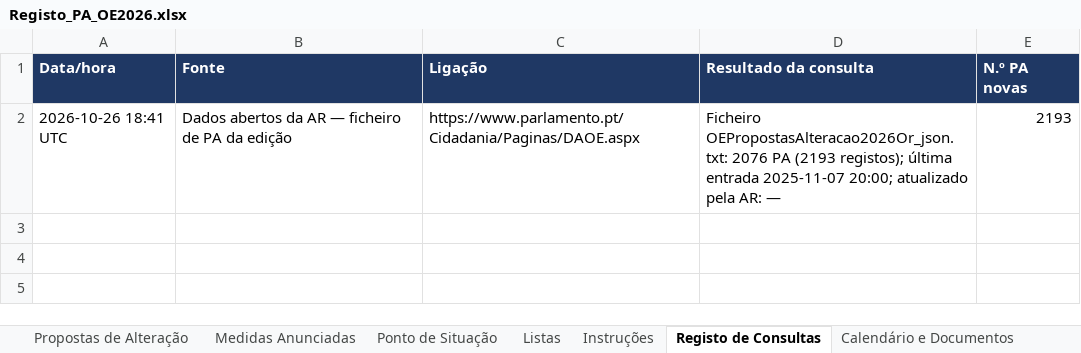
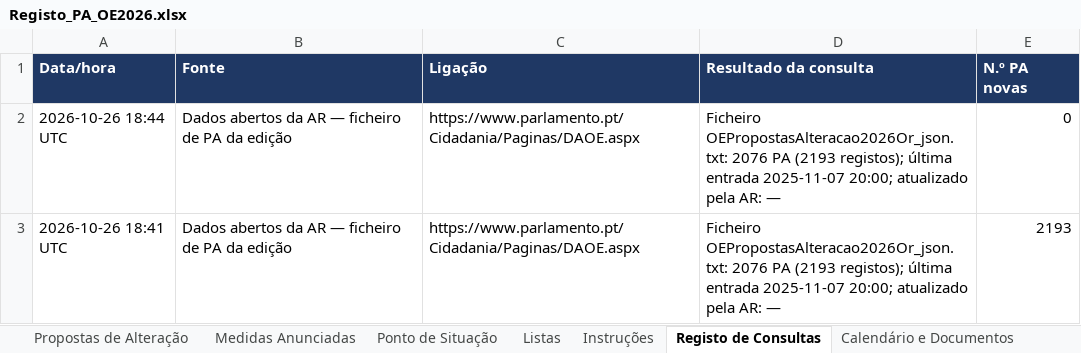
Before and after one commit to celine-mestre/oe2027-pa, an Excel workbook: docs/Registo_PA_OE2026.xlsx, sheet Registo de Consultas, drawn as a sheet; values as stored, in another font and other column widths than the file's, no borders; the diff names each change by its address in the sheet, - before the commit and + after, or states it on an @@ line.

```diff
--- a/docs/Registo_PA_OE2026.xlsx (sheet Registo de Consultas)
+++ b/docs/Registo_PA_OE2026.xlsx (sheet Registo de Consultas)
+row 2: 2026-10-26 18:44 UTC | Dados abertos da AR — ficheiro de PA da edição | https://www.parlamento.pt/Cidadania/Paginas/DAOE.aspx | Ficheiro OEPropostasAlteracao2026Or_json.txt: 2076 PA (2193 registos); última entrada 2025-11-07 20:00; atualizado pela AR: — | 0
```
Also changed, not shown: sheet Propostas de Alteração, docs/Registo_PA_OE2027.xlsx, 12 other files.
